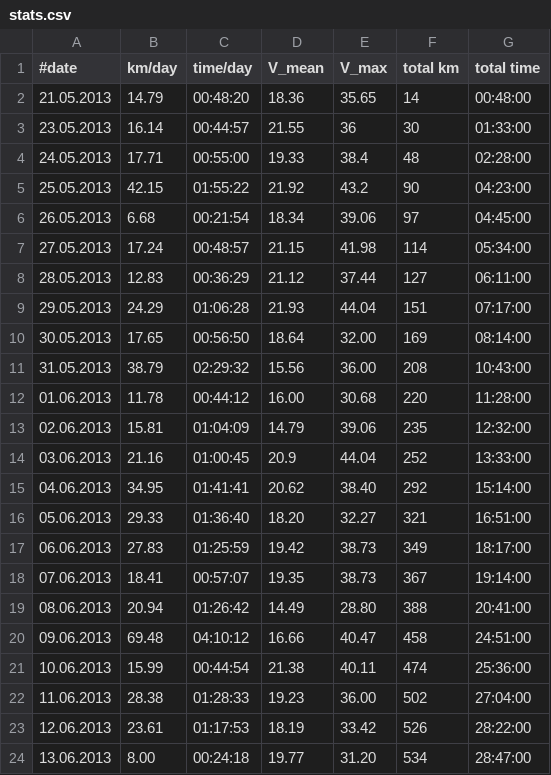
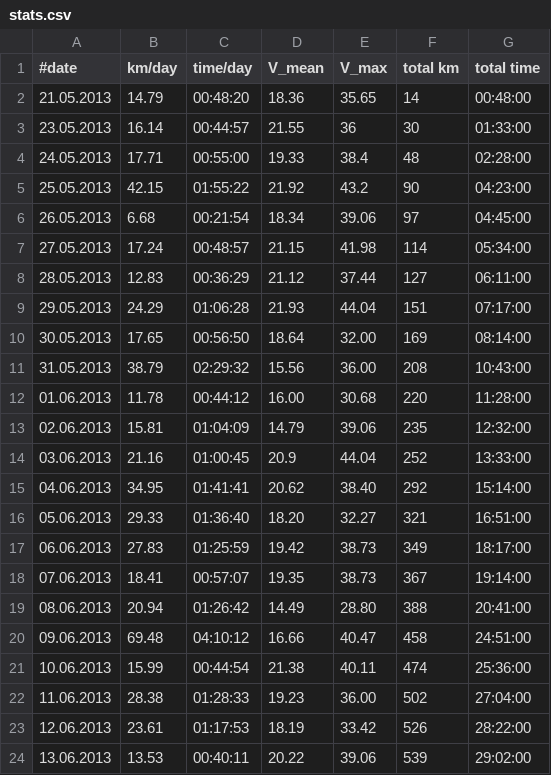
Before and after one commit to hamburger1984/fahrrad, a CSV file: stats.csv, drawn as a sheet.

Commit message:
back home

```diff
--- a/stats.csv
+++ b/stats.csv
@@ -23,2 +23,2 @@
 12.06.2013;23.61;01:17:53;18.19;33.42;526;28:22:00
-13.06.2013;8.00;00:24:18;19.77;31.20;534;28:47:00
+13.06.2013;13.53;00:40:11;20.22;39.06;539;29:02:00
```
